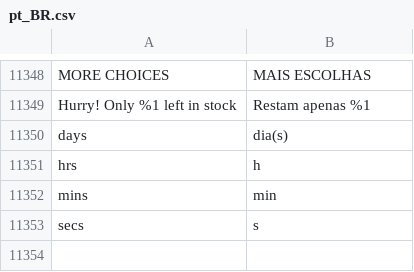
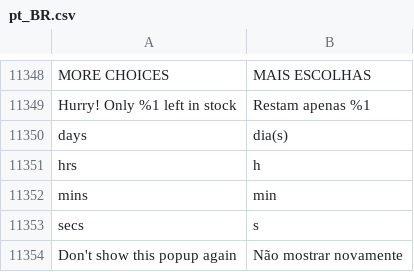
Before and after one commit to septebr/traducao_magento2_pt_br, a CSV file: pt_BR.csv, drawn as a sheet; only a part is shown, gaps mark what is left out; the diff names each change by its address in the sheet, - before the commit and + after, or states it on an @@ line.

Commit message:
31/01/2021 Incluindo tradução do Don't show this popup again no Newsletter

```diff
--- a/pt_BR.csv
+++ b/pt_BR.csv
+row 11354: Don't show this popup again | Não mostrar novamente
```
